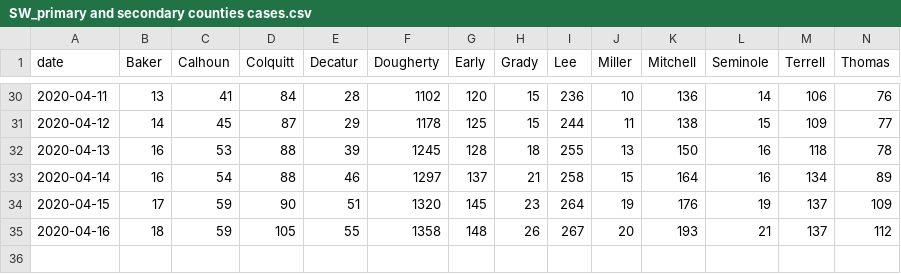
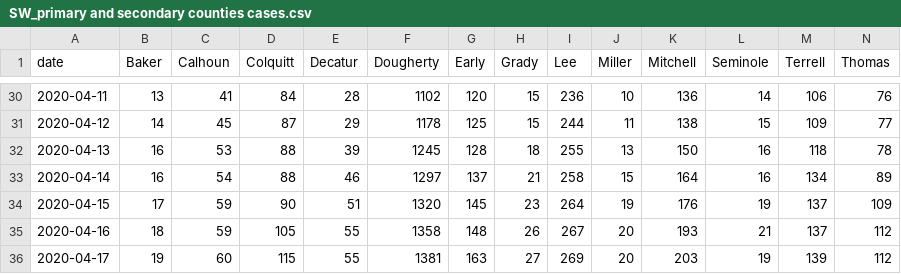
Before and after one commit to ingels11/COVID19_ACC_Model, a CSV file: Colquitt_and_surrounding/Data/SW_primary and secondary counties cases.csv, drawn as a sheet; only a part is shown, gaps mark what is left out; rows hold the shown columns only; the diff names each change by its address in the sheet, - before the commit and + after, or states it on an @@ line.

```diff
--- a/Colquitt_and_surrounding/Data/SW_primary and secondary counties cases.csv
+++ b/Colquitt_and_surrounding/Data/SW_primary and secondary counties cases.csv
+row 36: 2020-04-17 | 19 | 60 | 115 | 55 | 1381 | 163 | 27 | 269 | 20 | 203 | 19 | 139 | 112
```
Also changed, not shown: Colquitt_and_surrounding/Data/SW_primSecNewCasesDaily.csv, 1 other file.
